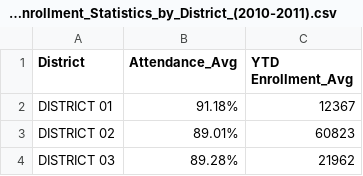
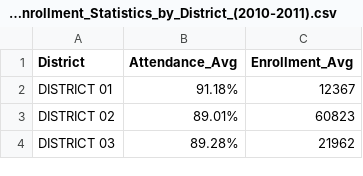
Before and after one commit to clapham13/Data-Visualization, a CSV file: Attendance_and_Enrollment_Statistics_by_District_(2010-2011).csv, drawn as a sheet; only a part is shown.

Commit message:
Update Attendance_and_Enrollment_Statistics_by_District_(2010-2011).csv

```diff
--- a/Attendance_and_Enrollment_Statistics_by_District_(2010-2011).csv
+++ b/Attendance_and_Enrollment_Statistics_by_District_(2010-2011).csv
@@ -1,2 +1,2 @@
-District,Attendance_Avg,YTD Enrollment_Avg
+District,Attendance_Avg,Enrollment_Avg
 DISTRICT 01,91.18%,12367
```
